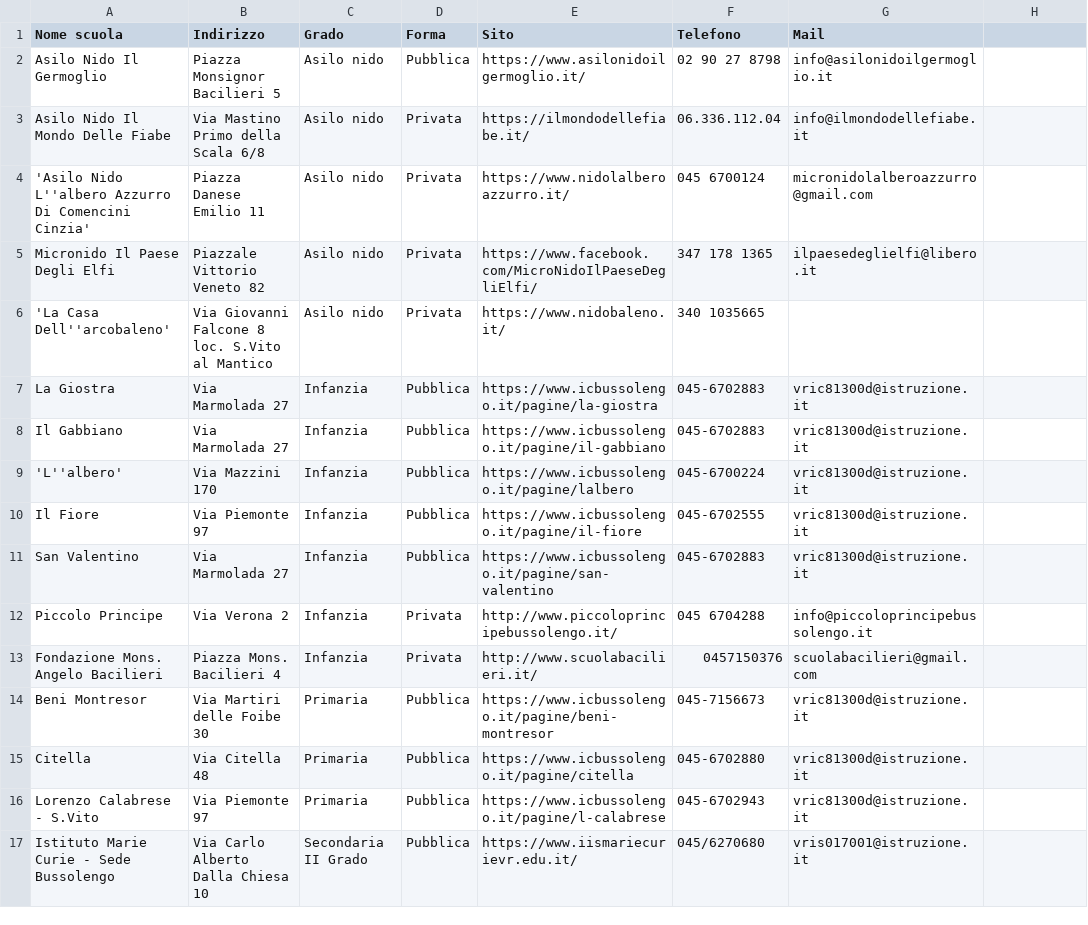
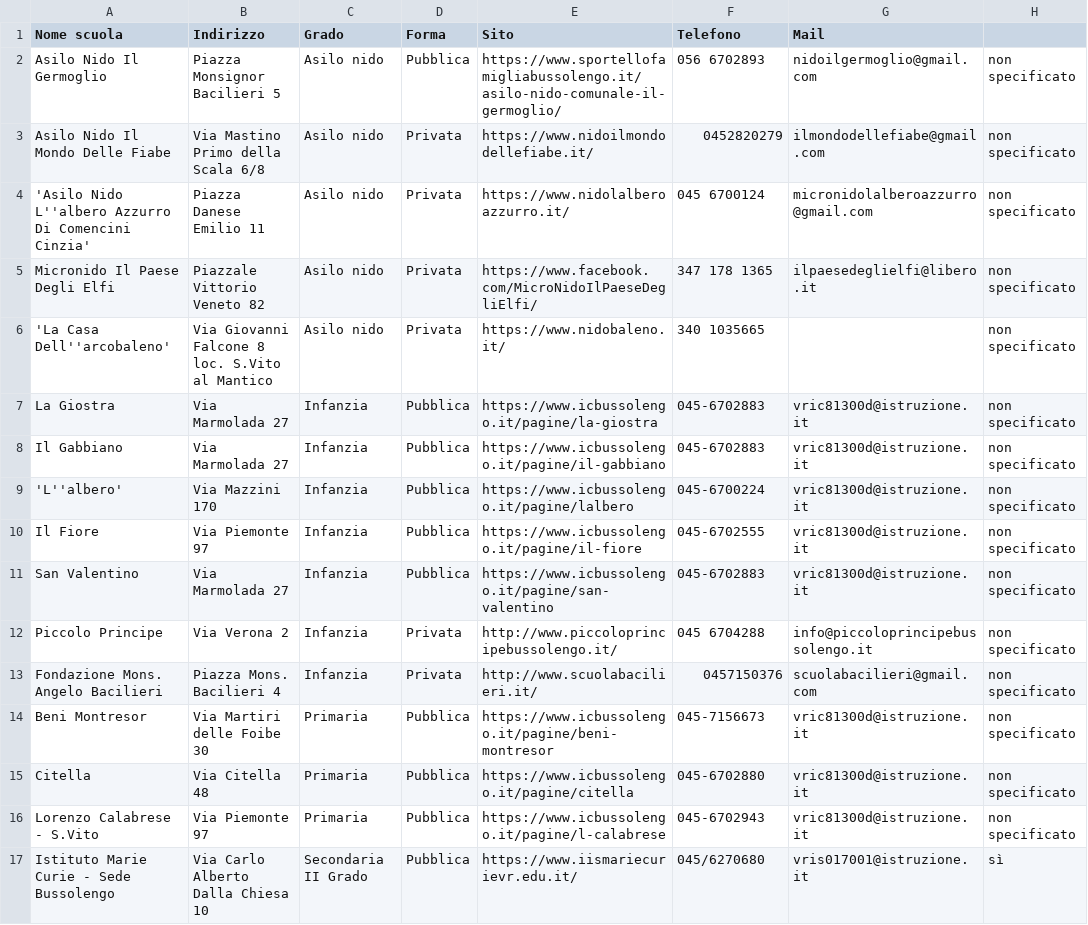
Before and after one commit to Merrick3/3Scuole, a CSV file: 3Scuole-main/data/scuole_bussolengo_2022.csv, drawn as a sheet.

Commit message:
Update scuole_bussolengo_2022.csv

```diff
--- a/3Scuole-main/data/scuole_bussolengo_2022.csv
+++ b/3Scuole-main/data/scuole_bussolengo_2022.csv
@@ -1,17 +1,17 @@
 Nome scuola,Indirizzo,Grado,Forma,Sito,Telefono,Mail
-Asilo Nido Il Germoglio ,Piazza Monsignor Bacilieri 5,Asilo nido,Pubblica,https://www.asilonidoilgermoglio.it/ ,02 90 27 8798,info@asilonidoilgermoglio.it
-Asilo Nido Il Mondo Delle Fiabe,Via Mastino Primo della Scala  6/8,Asilo nido,Privata,https://ilmondodellefiabe.it/ ,06.336.112.04,info@ilmondodellefiabe.it
-'Asilo Nido L''albero Azzurro Di Comencini Cinzia',Piazza Danese Emilio 11,Asilo nido,Privata,https://www.nidolalberoazzurro.it/ ,045 6700124,micronidolalberoazzurro@gmail.com
-Micronido Il Paese Degli Elfi,Piazzale Vittorio Veneto 82,Asilo nido,Privata,https://www.facebook.com/MicroNidoIlPaeseDegliElfi/ ,347 178 1365,ilpaesedeglielfi@libero.it
-'La Casa Dell''arcobaleno',Via Giovanni Falcone 8  loc. S.Vito al Mantico,Asilo nido,Privata,https://www.nidobaleno.it/ ,340 1035665,
-La Giostra,Via Marmolada 27,Infanzia,Pubblica,https://www.icbussolengo.it/pagine/la-giostra ,045-6702883,vric81300d@istruzione.it
-Il Gabbiano,Via Marmolada 27,Infanzia,Pubblica,https://www.icbussolengo.it/pagine/il-gabbiano ,045-6702883,vric81300d@istruzione.it
-'L''albero',Via Mazzini 170,Infanzia,Pubblica,https://www.icbussolengo.it/pagine/lalbero ,045-6700224,vric81300d@istruzione.it
-Il Fiore,Via Piemonte 97,Infanzia,Pubblica,https://www.icbussolengo.it/pagine/il-fiore ,045-6702555,vric81300d@istruzione.it
-San Valentino,Via Marmolada 27,Infanzia,Pubblica,https://www.icbussolengo.it/pagine/san-valentino ,045-6702883,vric81300d@istruzione.it
-Piccolo Principe,Via Verona 2,Infanzia,Privata,http://www.piccoloprincipebussolengo.it/ ,045 6704288,info@piccoloprincipebussolengo.it
-Fondazione Mons. Angelo Bacilieri,Piazza Mons. Bacilieri 4,Infanzia,Privata,http://www.scuolabacilieri.it/ ,0457150376,scuolabacilieri@gmail.com
-Beni Montresor,Via Martiri delle Foibe 30,Primaria,Pubblica,https://www.icbussolengo.it/pagine/beni-montresor ,045-7156673,vric81300d@istruzione.it
-Citella,Via Citella 48,Primaria,Pubblica,https://www.icbussolengo.it/pagine/citella ,045-6702880,vric81300d@istruzione.it
-Lorenzo Calabrese - S.Vito,Via Piemonte 97,Primaria,Pubblica,https://www.icbussolengo.it/pagine/l-calabrese ,045-6702943,vric81300d@istruzione.it
-Istituto Marie Curie - Sede Bussolengo,Via Carlo Alberto Dalla Chiesa 10,Secondaria II Grado,Pubblica,https://www.iismariecurievr.edu.it/ ,045/6270680,vris017001@istruzione.it
+Asilo Nido Il Germoglio,Piazza Monsignor Bacilieri 5,Asilo nido,Pubblica,https://www.sportellofamigliabussolengo.it/asilo-nido-comunale-il-germoglio/,056 6702893,nidoilgermoglio@gmail.com,non specificato
+Asilo Nido Il Mondo Delle Fiabe,Via Mastino Primo della Scala 6/8,Asilo nido,Privata,https://www.nidoilmondodellefiabe.it/,0452820279,ilmondodellefiabe@gmail.com,non specificato
+'Asilo Nido L''albero Azzurro Di Comencini Cinzia',Piazza Danese Emilio 11,Asilo nido,Privata,https://www.nidolalberoazzurro.it/ ,045 6700124,micronidolalberoazzurro@gmail.com,non specificato
+Micronido Il Paese Degli Elfi,Piazzale Vittorio Veneto 82,Asilo nido,Privata,https://www.facebook.com/MicroNidoIlPaeseDegliElfi/ ,347 178 1365,ilpaesedeglielfi@libero.it,non specificato
+'La Casa Dell''arcobaleno',Via Giovanni Falcone 8  loc. S.Vito al Mantico,Asilo nido,Privata,https://www.nidobaleno.it/ ,340 1035665,,non specificato
+La Giostra,Via Marmolada 27,Infanzia,Pubblica,https://www.icbussolengo.it/pagine/la-giostra ,045-6702883,vric81300d@istruzione.it,non specificato
+Il Gabbiano,Via Marmolada 27,Infanzia,Pubblica,https://www.icbussolengo.it/pagine/il-gabbiano ,045-6702883,vric81300d@istruzione.it,non specificato
+'L''albero',Via Mazzini 170,Infanzia,Pubblica,https://www.icbussolengo.it/pagine/lalbero ,045-6700224,vric81300d@istruzione.it,non specificato
+Il Fiore,Via Piemonte 97,Infanzia,Pubblica,https://www.icbussolengo.it/pagine/il-fiore ,045-6702555,vric81300d@istruzione.it,non specificato
+San Valentino,Via Marmolada 27,Infanzia,Pubblica,https://www.icbussolengo.it/pagine/san-valentino ,045-6702883,vric81300d@istruzione.it,non specificato
+Piccolo Principe,Via Verona 2,Infanzia,Privata,http://www.piccoloprincipebussolengo.it/ ,045 6704288,info@piccoloprincipebussolengo.it,non specificato
+Fondazione Mons. Angelo Bacilieri,Piazza Mons. Bacilieri 4,Infanzia,Privata,http://www.scuolabacilieri.it/ ,0457150376,scuolabacilieri@gmail.com,non specificato
+Beni Montresor,Via Martiri delle Foibe 30,Primaria,Pubblica,https://www.icbussolengo.it/pagine/beni-montresor ,045-7156673,vric81300d@istruzione.it,non specificato
+Citella,Via Citella 48,Primaria,Pubblica,https://www.icbussolengo.it/pagine/citella ,045-6702880,vric81300d@istruzione.it,non specificato
+Lorenzo Calabrese - S.Vito,Via Piemonte 97,Primaria,Pubblica,https://www.icbussolengo.it/pagine/l-calabrese ,045-6702943,vric81300d@istruzione.it,non specificato
+Istituto Marie Curie - Sede Bussolengo,Via Carlo Alberto Dalla Chiesa 10,Secondaria II Grado,Pubblica,https://www.iismariecurievr.edu.it/ ,045/6270680,vris017001@istruzione.it,sì
```
